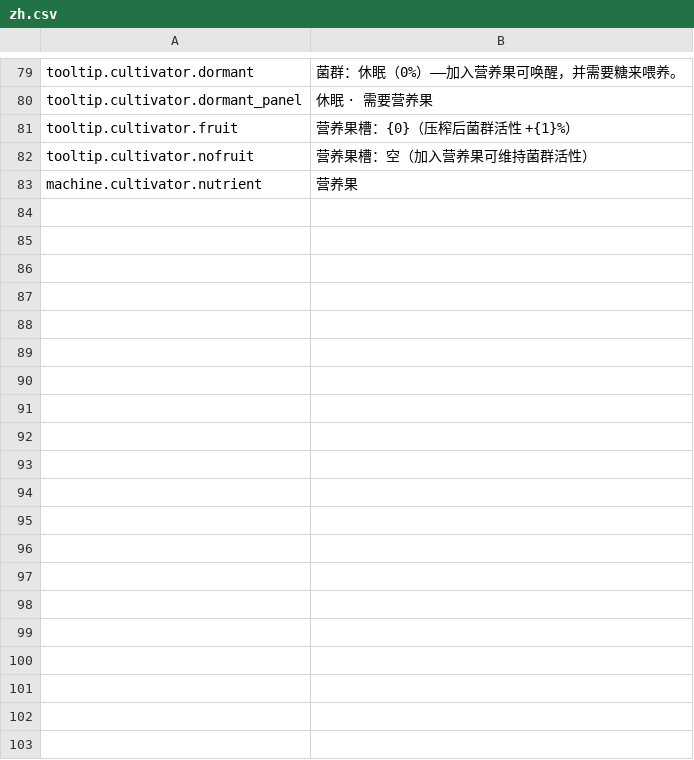
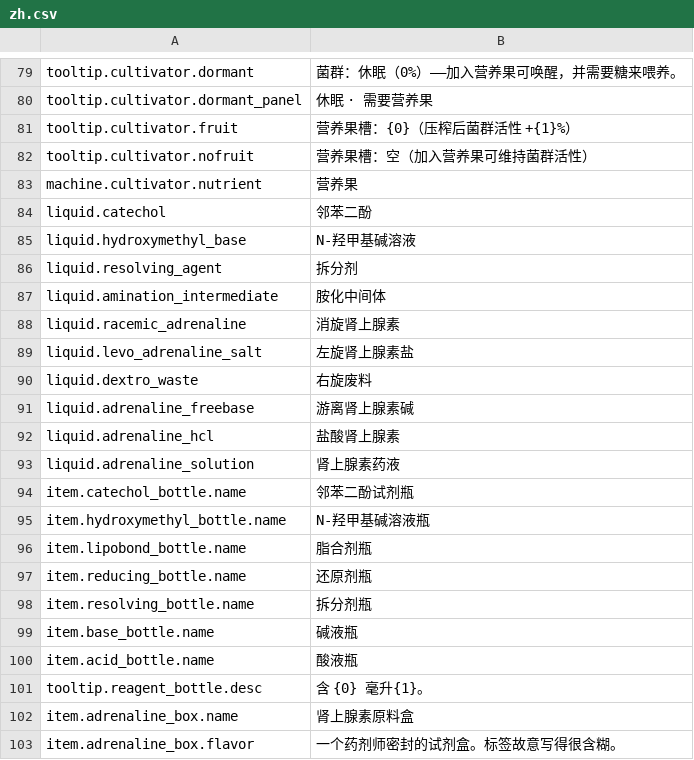
Before and after one commit to GiftsfromtheRiver/Probably-Stolen-PrecisionLab, a CSV file: dist/PrecisionLab/Localization/zh.csv, drawn as a sheet; only a part is shown, gaps mark what is left out; the diff covers the shown part only.

```diff
--- a/dist/PrecisionLab/Localization/zh.csv
+++ b/dist/PrecisionLab/Localization/zh.csv
@@ -83 +83,21 @@ tooltip.cultivator.nofruit,营养果槽：空（加入营养果可维持菌群
 machine.cultivator.nutrient,营养果
+liquid.catechol,邻苯二酚
+liquid.hydroxymethyl_base,N-羟甲基碱溶液
+liquid.resolving_agent,拆分剂
+liquid.amination_intermediate,胺化中间体
+liquid.racemic_adrenaline,消旋肾上腺素
+liquid.levo_adrenaline_salt,左旋肾上腺素盐
+liquid.dextro_waste,右旋废料
+liquid.adrenaline_freebase,游离肾上腺素碱
+liquid.adrenaline_hcl,盐酸肾上腺素
+liquid.adrenaline_solution,肾上腺素药液
+item.catechol_bottle.name,邻苯二酚试剂瓶
+item.hydroxymethyl_bottle.name,N-羟甲基碱溶液瓶
+item.lipobond_bottle.name,脂合剂瓶
+item.reducing_bottle.name,还原剂瓶
+item.resolving_bottle.name,拆分剂瓶
+item.base_bottle.name,碱液瓶
+item.acid_bottle.name,酸液瓶
+tooltip.reagent_bottle.desc,含 {0} 毫升{1}。
+item.adrenaline_box.name,肾上腺素原料盒
+item.adrenaline_box.flavor,一个药剂师密封的试剂盒。标签故意写得很含糊。
```
Also changed, not shown: 27 added rows elsewhere in this file, dist/PrecisionLab/Localization/en.csv, 25 other files.
